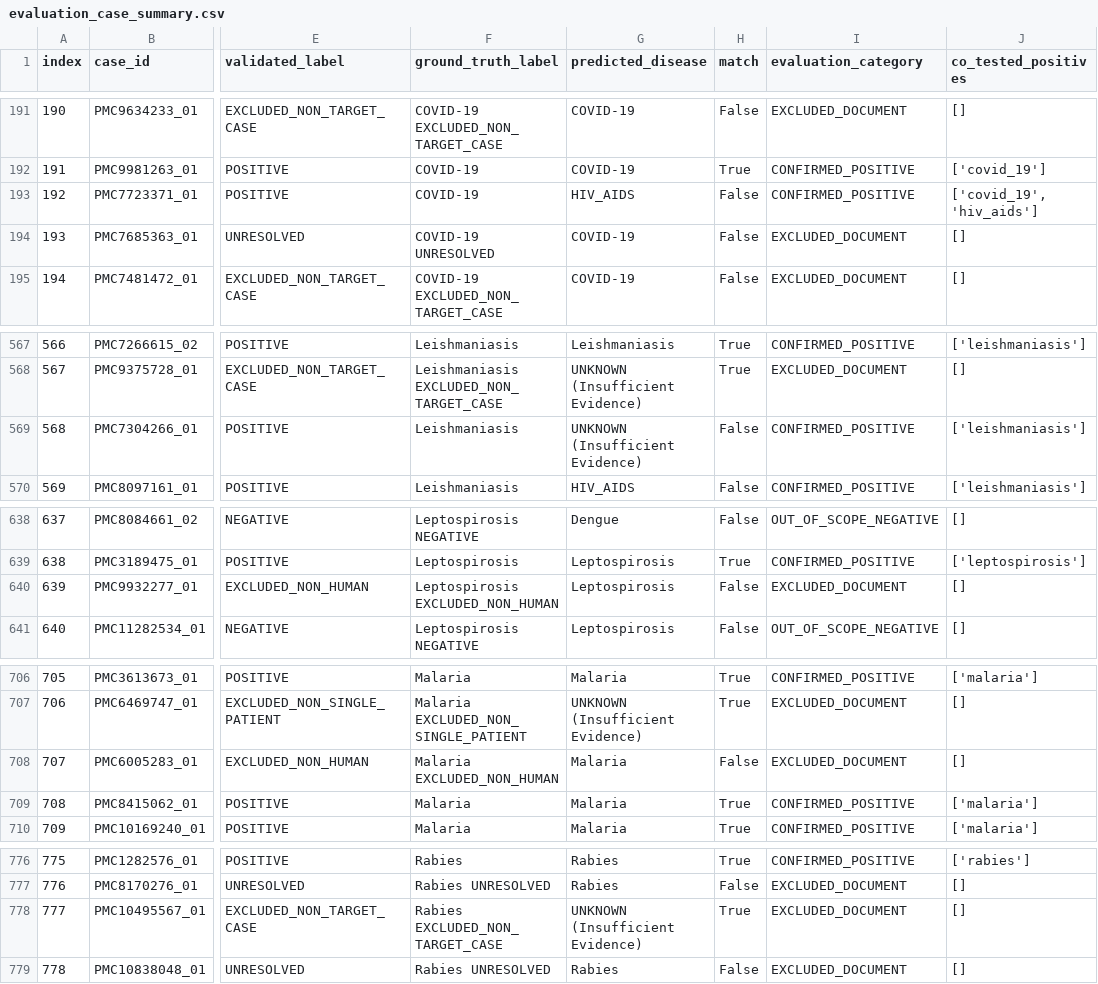
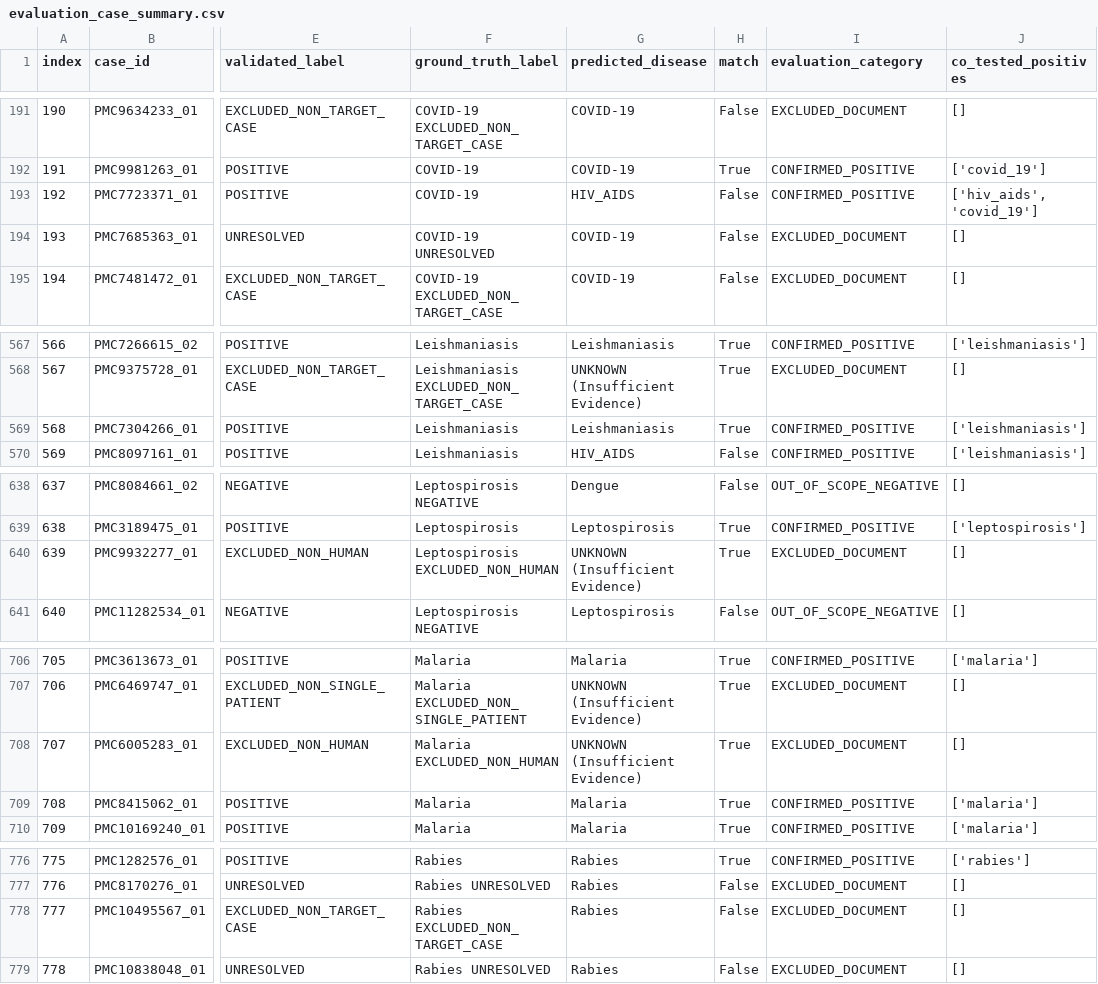
Before and after one commit to Quanninh/HealthCareAgent, a CSV file: evaluation_case_summary.csv, drawn as a sheet; only a part is shown, gaps mark what is left out; the diff covers the shown part only; the diff names each change by its address in the sheet, - before the commit and + after, or states it on an @@ line.

```diff
--- a/evaluation_case_summary.csv
+++ b/evaluation_case_summary.csv
-J193 (co_tested_positives): ['covid_19', 'hiv_aids']
+J193 (co_tested_positives): ['hiv_aids', 'covid_19']
-G569 (predicted_disease): UNKNOWN (Insufficient Evidence)
+G569 (predicted_disease): Leishmaniasis
-H569 (match): False
+H569 (match): True
-G640 (predicted_disease): Leptospirosis
+G640 (predicted_disease): UNKNOWN (Insufficient Evidence)
-H640 (match): False
+H640 (match): True
-G708 (predicted_disease): Malaria
+G708 (predicted_disease): UNKNOWN (Insufficient Evidence)
-H708 (match): False
+H708 (match): True
-G778 (predicted_disease): UNKNOWN (Insufficient Evidence)
+G778 (predicted_disease): Rabies
-H778 (match): True
+H778 (match): False
```
Also changed, not shown: 39 edited cells elsewhere in this file, final_labels.csv, 4 other files.
